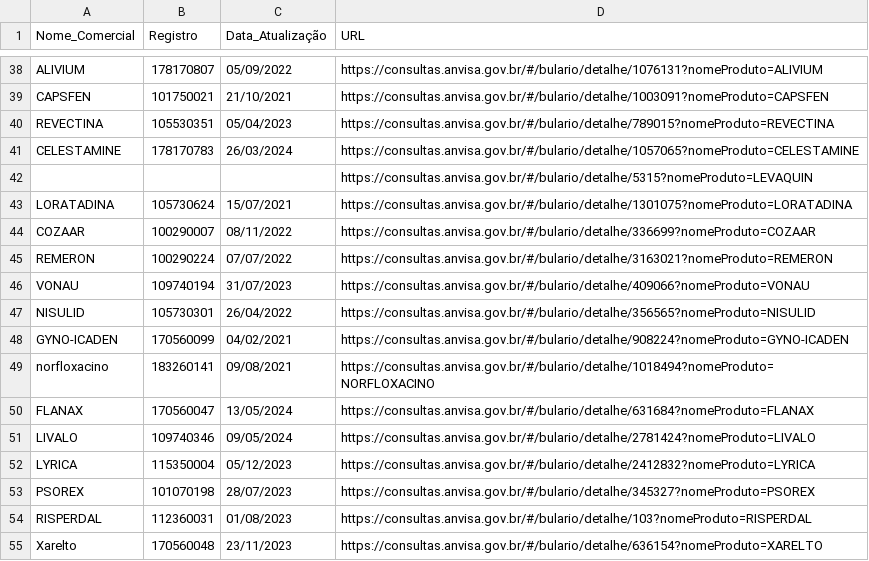
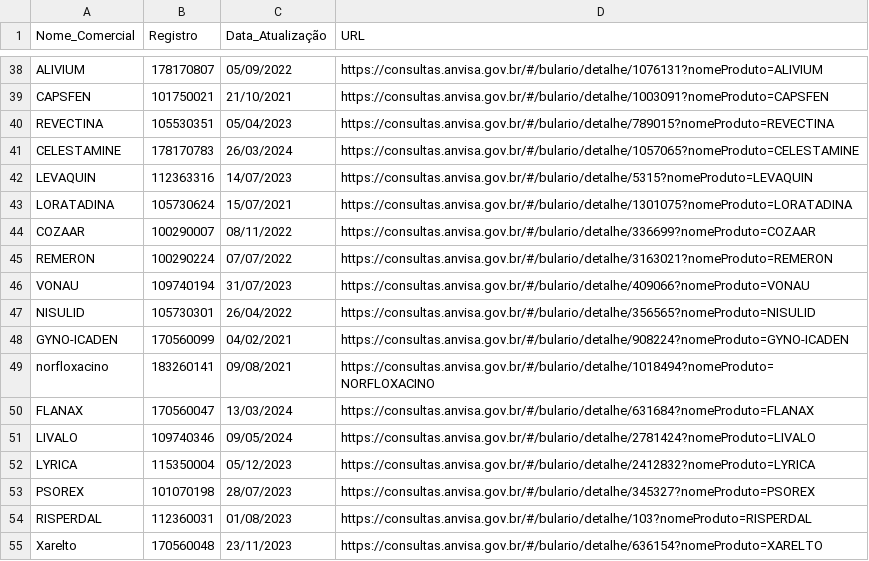
Before and after one commit to Diorgerb/DADOSreg, a CSV file: StatusBulasReferencia.csv, drawn as a sheet; only a part is shown, gaps mark what is left out.

Commit message:
Atualizando arquivo CSV com informações extraídas

```diff
--- a/StatusBulasReferencia.csv
+++ b/StatusBulasReferencia.csv
@@ -41,3 +41,3 @@ REVECTINA,105530351,05/04/2023,https://consultas.anvisa.gov.br/#/bulario/detalhe
 CELESTAMINE,178170783,26/03/2024,https://consultas.anvisa.gov.br/#/bulario/detalhe/1057065?nomeProduto=CELESTAMINE
-,,,https://consultas.anvisa.gov.br/#/bulario/detalhe/5315?nomeProduto=LEVAQUIN
+LEVAQUIN,112363316,14/07/2023,https://consultas.anvisa.gov.br/#/bulario/detalhe/5315?nomeProduto=LEVAQUIN
 LORATADINA,105730624,15/07/2021,https://consultas.anvisa.gov.br/#/bulario/detalhe/1301075?nomeProduto=LORATADINA
@@ -49,3 +49,3 @@ GYNO-ICADEN,170560099,04/02/2021,https://consultas.anvisa.gov.br/#/bulario/detal
 norfloxacino,183260141,09/08/2021,https://consultas.anvisa.gov.br/#/bulario/detalhe/1018494?nomeProduto=NORFLOXACINO
-FLANAX,170560047,13/05/2024,https://consultas.anvisa.gov.br/#/bulario/detalhe/631684?nomeProduto=FLANAX
+FLANAX,170560047,13/03/2024,https://consultas.anvisa.gov.br/#/bulario/detalhe/631684?nomeProduto=FLANAX
 LIVALO,109740346,09/05/2024,https://consultas.anvisa.gov.br/#/bulario/detalhe/2781424?nomeProduto=LIVALO
```
